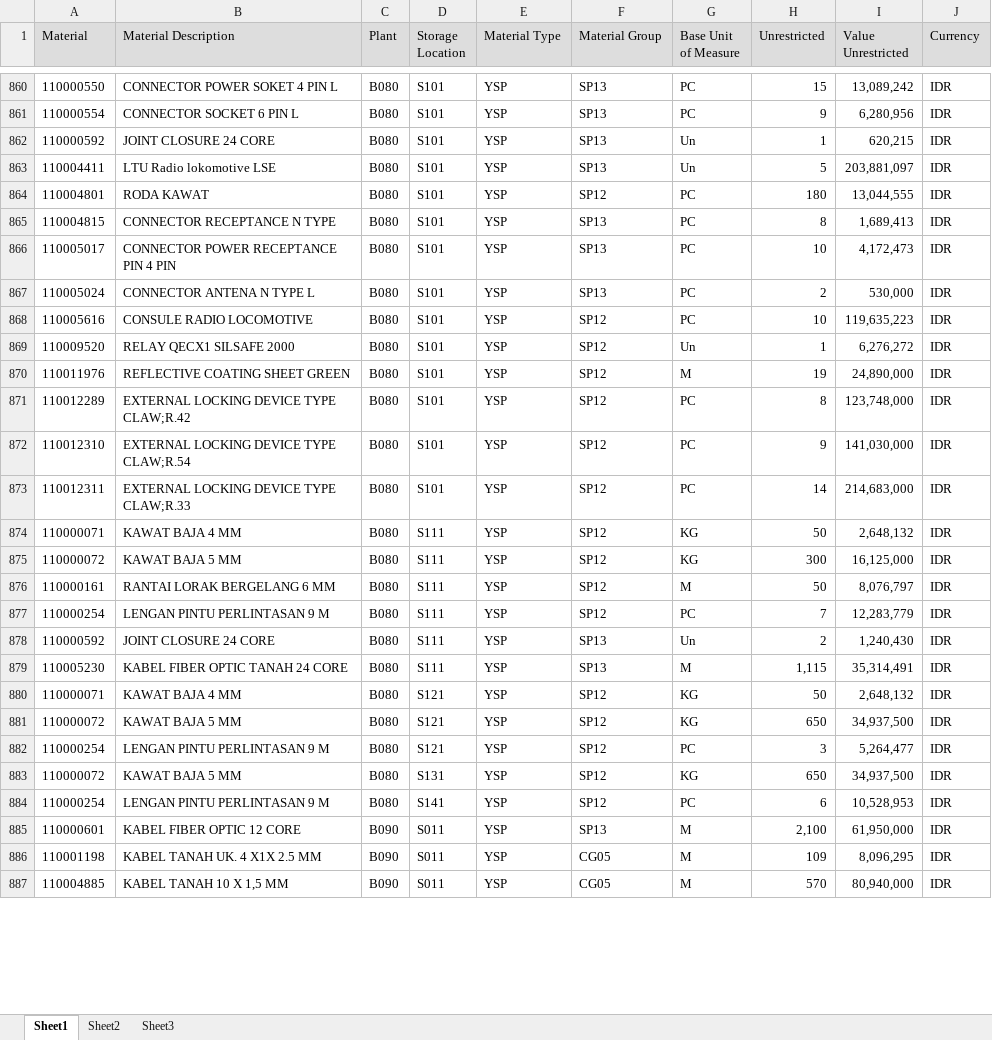
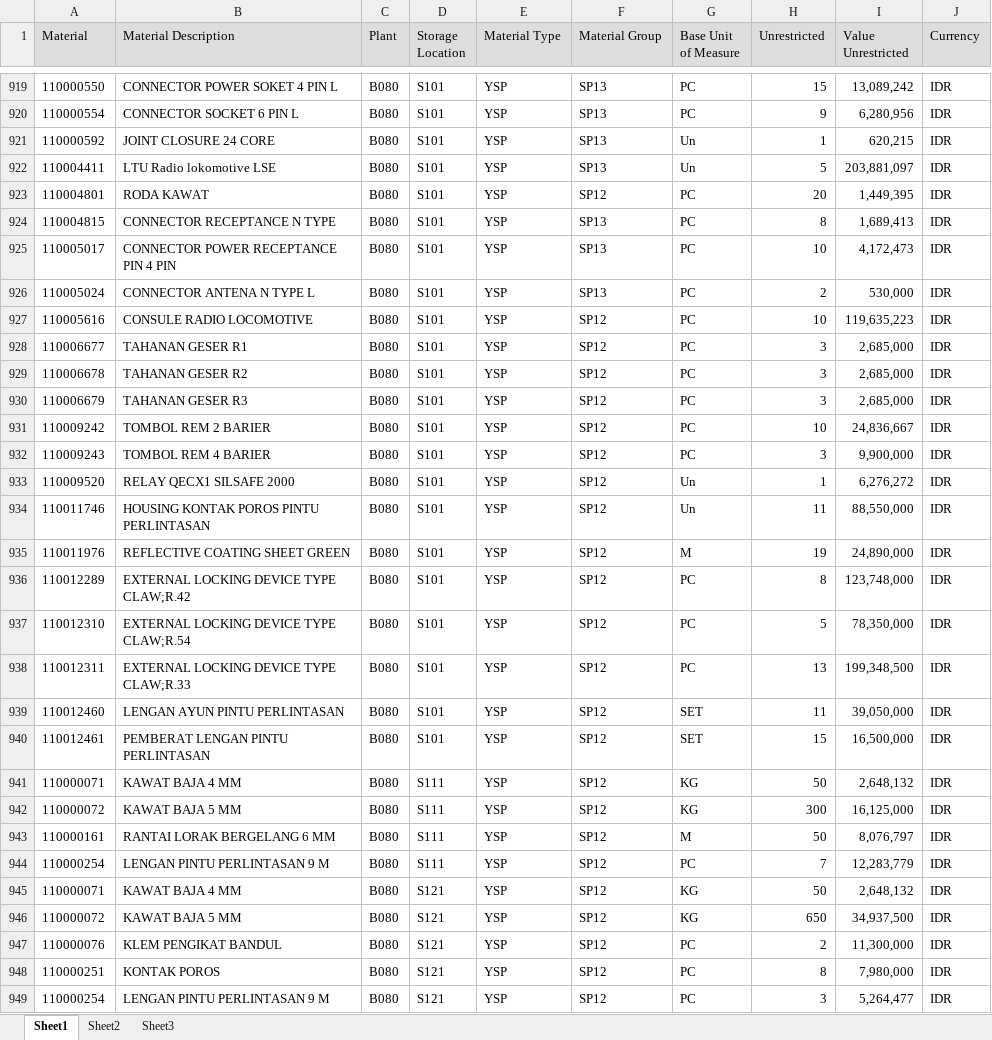
Before and after one commit to sanusizulfirmanlubis/mb52-data, an Excel workbook: data/mb52.xlsx, sheet Sheet1, drawn as a sheet; only a part is shown, gaps mark what is left out; the shorter side is filled out with more unchanged rows; values as stored, in another font and other column widths than the file's, no borders; removed rows and columns are numbered as before the commit, all else as after; the diff covers the shown part only; the diff names each change by its address in the sheet, - before the commit and + after, or states it on an @@ line.

```diff
--- a/data/mb52.xlsx (sheet Sheet1)
+++ b/data/mb52.xlsx (sheet Sheet1)
-H923 (Unrestricted): 180
+H923 (Unrestricted): 20
-I923 (Value Unrestricted): 13,044,555
+I923 (Value Unrestricted): 1,449,395
+row 928: 110006677 | TAHANAN GESER R1 | B080 | S101 | YSP | SP12 | PC | 3 | 2,685,000 | IDR
+row 929: 110006678 | TAHANAN GESER R2 | B080 | S101 | YSP | SP12 | PC | 3 | 2,685,000 | IDR
+row 930: 110006679 | TAHANAN GESER R3 | B080 | S101 | YSP | SP12 | PC | 3 | 2,685,000 | IDR
+row 931: 110009242 | TOMBOL REM 2 BARIER | B080 | S101 | YSP | SP12 | PC | 10 | 24,836,667 | IDR
+row 932: 110009243 | TOMBOL REM 4 BARIER | B080 | S101 | YSP | SP12 | PC | 3 | 9,900,000 | IDR
+row 934: 110011746 | HOUSING KONTAK POROS PINTU PERLINTASAN | B080 | S101 | YSP | SP12 | Un | 11 | 88,550,000 | IDR
-H937 (Unrestricted): 9
+H937 (Unrestricted): 5
-I937 (Value Unrestricted): 141,030,000
+I937 (Value Unrestricted): 78,350,000
-H938 (Unrestricted): 14
+H938 (Unrestricted): 13
-I938 (Value Unrestricted): 214,683,000
+I938 (Value Unrestricted): 199,348,500
+row 939: 110012460 | LENGAN AYUN PINTU PERLINTASAN | B080 | S101 | YSP | SP12 | SET | 11 | 39,050,000 | IDR
+row 940: 110012461 | PEMBERAT LENGAN PINTU PERLINTASAN | B080 | S101 | YSP | SP12 | SET | 15 | 16,500,000 | IDR
-row 878: 110000592 | JOINT CLOSURE 24 CORE | B080 | S111 | YSP | SP13 | Un | 2 | 1,240,430 | IDR
-row 879: 110005230 | KABEL FIBER OPTIC TANAH 24 CORE | B080 | S111 | YSP | SP13 | M | 1,115 | 35,314,491 | IDR
+row 947: 110000076 | KLEM PENGIKAT BANDUL | B080 | S121 | YSP | SP12 | PC | 2 | 11,300,000 | IDR
+row 948: 110000251 | KONTAK POROS | B080 | S121 | YSP | SP12 | PC | 8 | 7,980,000 | IDR
```
Also changed, not shown: 99 added rows, 38 removed rows and 148 edited cells elsewhere in this sheet.
